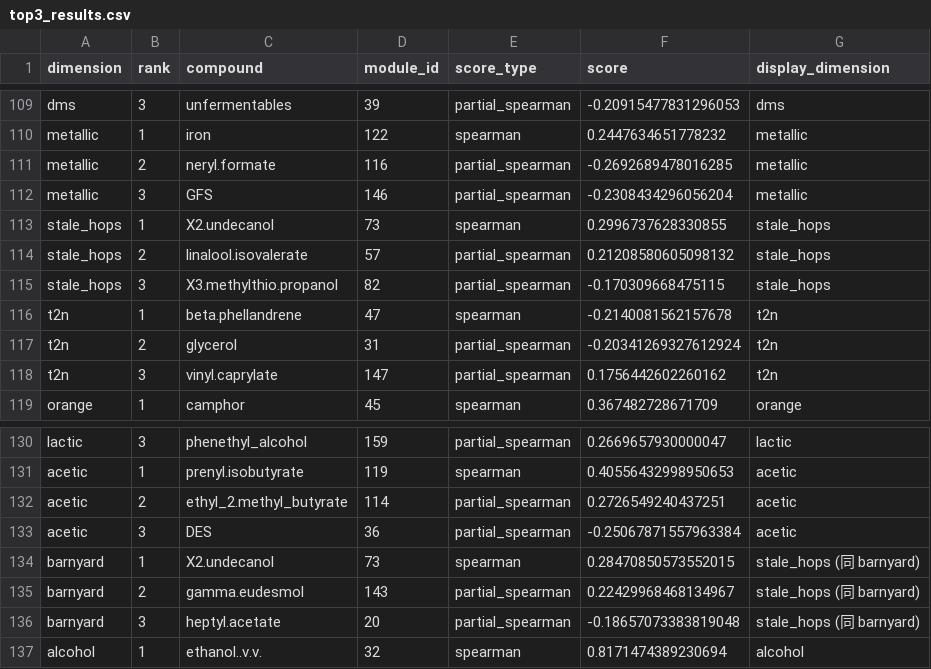
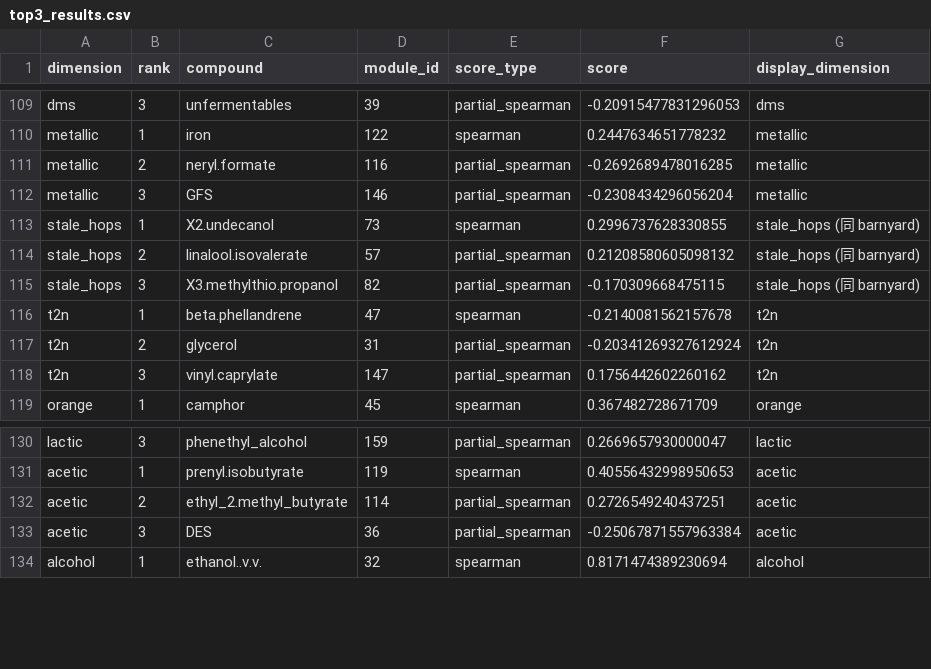
Before and after one commit to magneticyue-tech/2026MathorCup-WWX, a CSV file: code/data/processed/q2/top3_results.csv, drawn as a sheet; only a part is shown, gaps mark what is left out.

```diff
--- a/code/data/processed/q2/top3_results.csv
+++ b/code/data/processed/q2/top3_results.csv
@@ -112,5 +112,5 @@ metallic,2,neryl.formate,116,partial_spearman,-0.2692689478016285,metallic
 metallic,3,GFS,146,partial_spearman,-0.2308434296056204,metallic
-stale_hops,1,X2.undecanol,73,spearman,0.2996737628330855,stale_hops
-stale_hops,2,linalool.isovalerate,57,partial_spearman,0.21208580605098132,stale_hops
-stale_hops,3,X3.methylthio.propanol,82,partial_spearman,-0.170309668475115,stale_hops
+stale_hops,1,X2.undecanol,73,spearman,0.2996737628330855,stale_hops (同 barnyard)
+stale_hops,2,linalool.isovalerate,57,partial_spearman,0.21208580605098132,stale_hops (同 barnyard)
+stale_hops,3,X3.methylthio.propanol,82,partial_spearman,-0.170309668475115,stale_hops (同 barnyard)
 t2n,1,beta.phellandrene,47,spearman,-0.2140081562157678,t2n
@@ -133,5 +133,2 @@ acetic,2,ethyl_2.methyl_butyrate,114,partial_spearman,0.2726549240437251,acetic
 acetic,3,DES,36,partial_spearman,-0.25067871557963384,acetic
-barnyard,1,X2.undecanol,73,spearman,0.28470850573552015,stale_hops (同 barnyard)
-barnyard,2,gamma.eudesmol,143,partial_spearman,0.22429968468134967,stale_hops (同 barnyard)
-barnyard,3,heptyl.acetate,20,partial_spearman,-0.18657073383819048,stale_hops (同 barnyard)
 alcohol,1,ethanol..v.v.,32,spearman,0.8171474389230694,alcohol
```
Also changed, not shown: code/data/processed/q2/controls_sensitivity_results.csv, code/data/processed/q2/final_top3_with_stability.csv, 11 other files.
